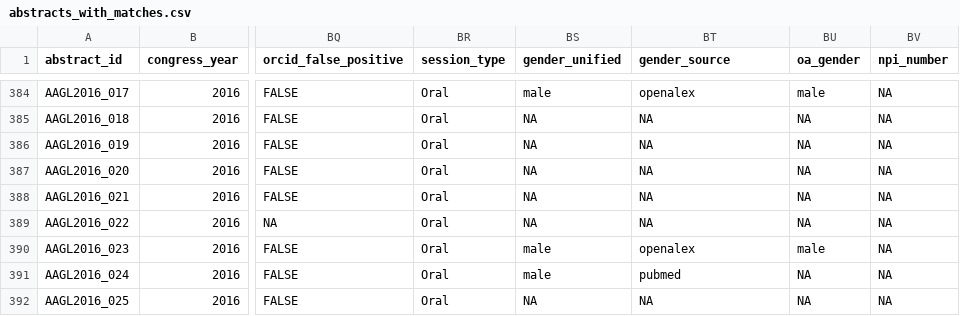
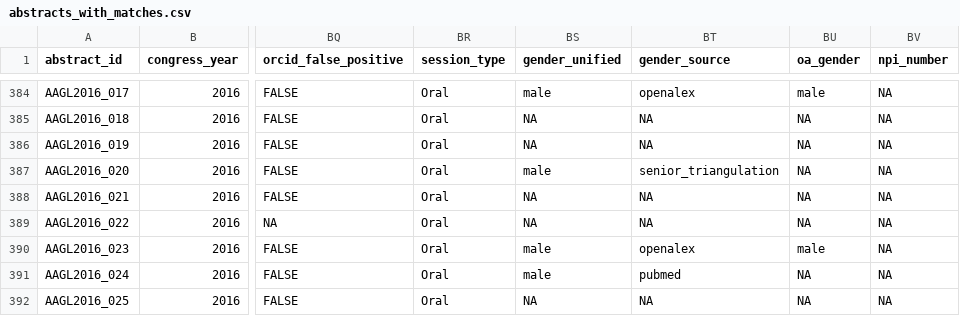
Before and after one commit to mufflyt/abstract_lifetime, a CSV file: output/abstracts_with_matches.csv, drawn as a sheet; only a part is shown, gaps mark what is left out; the diff names each change by its address in the sheet, - before the commit and + after, or states it on an @@ line.

```diff
--- a/output/abstracts_with_matches.csv
+++ b/output/abstracts_with_matches.csv
-BS387 (gender_unified): NA
+BS387 (gender_unified): male
-BT387 (gender_source): NA
+BT387 (gender_source): senior_triangulation
```
Also changed, not shown: 2 other files.
